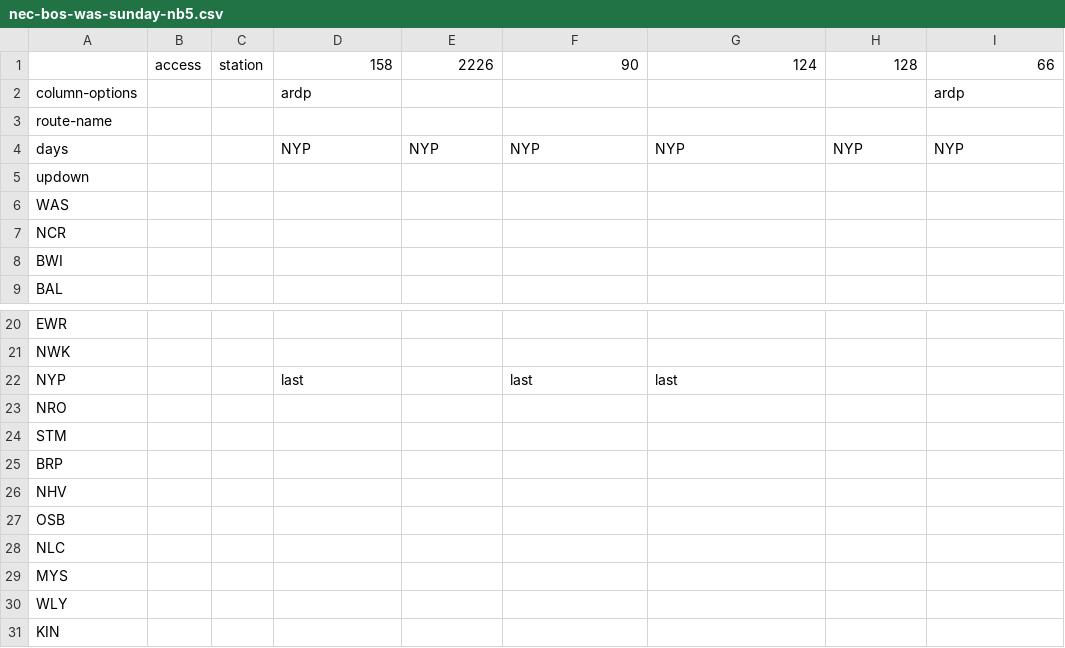
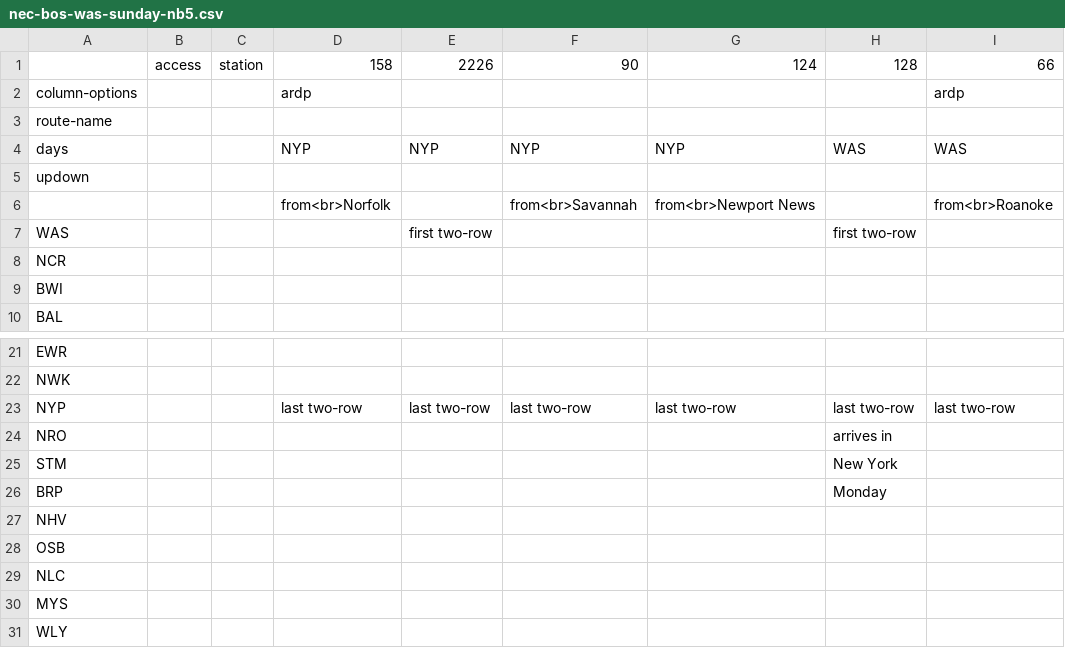
Before and after one commit to neroden/timetable_kit, a CSV file: timetable_kit/specs_amtrak/nec-bos-was-sunday-nb5.csv, drawn as a sheet; only a part is shown, gaps mark what is left out; the shorter side is filled out with more unchanged rows.

Commit message:
NEC Sunday Northbound: polish timetable.

```diff
--- a/timetable_kit/specs_amtrak/nec-bos-was-sunday-nb5.csv
+++ b/timetable_kit/specs_amtrak/nec-bos-was-sunday-nb5.csv
@@ -3,5 +3,6 @@ column-options,,,ardp,,,,,ardp
 route-name,,,,,,,,
-days,,,NYP,NYP,NYP,NYP,NYP,NYP
+days,,,NYP,NYP,NYP,NYP,WAS,WAS
 updown,,,,,,,,
-WAS,,,,,,,,
+,,,from<br>Norfolk,,from<br>Savannah,from<br>Newport News,,from<br>Roanoke
+WAS,,,,first two-row,,,first two-row,
 NCR,,,,,,,,
@@ -21,6 +22,6 @@ EWR,,,,,,,,
 NWK,,,,,,,,
-NYP,,,last,,last,last,,
-NRO,,,,,,,,
-STM,,,,,,,,
-BRP,,,,,,,,
+NYP,,,last two-row,last two-row,last two-row,last two-row,last two-row,last two-row
+NRO,,,,,,,arrives in,
+STM,,,,,,,New York,
+BRP,,,,,,,Monday,
 NHV,,,,,,,,
```
Also changed, not shown: timetable_kit/specs_amtrak/nec-bos-was-sunday-nb1.csv, timetable_kit/specs_amtrak/nec-bos-was-sunday-nb2.csv, 2 other files.
